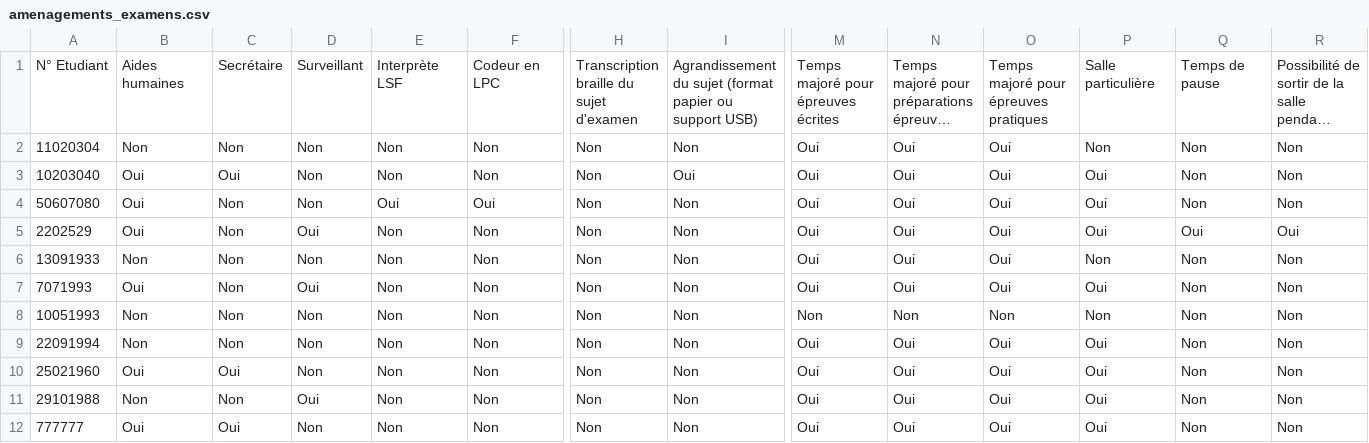
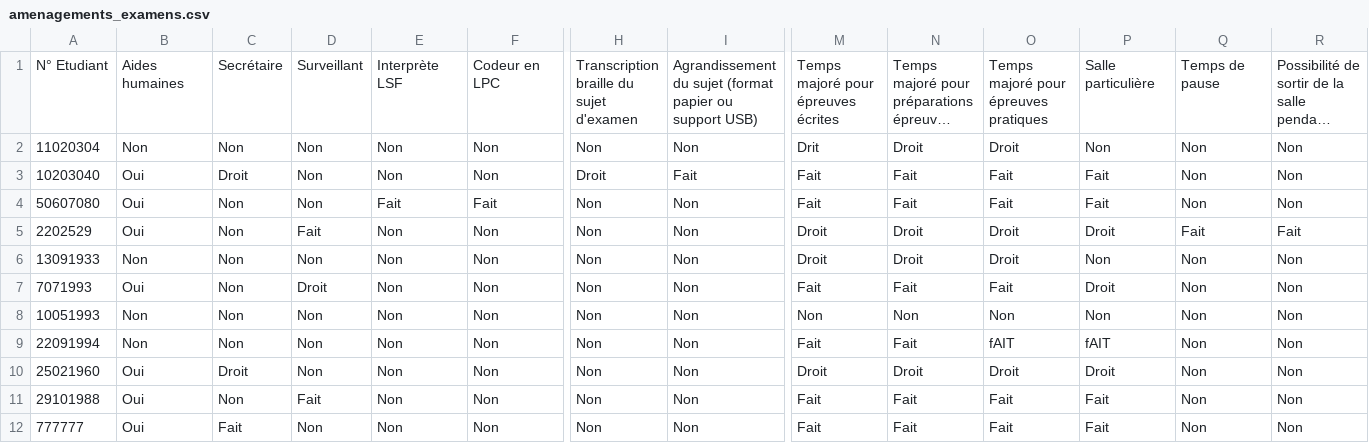
Before and after one commit to azurawska/Gestion_Infos_Accueil_Handicap_P8, a CSV file: src/data/csv/amenagements_examens.csv, drawn as a sheet; only a part is shown, gaps mark what is left out; long unchanged cells end in …; the diff names each change by its address in the sheet, - before the commit and + after, or states it on an @@ line.

```diff
--- a/src/data/csv/amenagements_examens.csv
+++ b/src/data/csv/amenagements_examens.csv
-M2: Oui
+M2: Drit
-N2: Oui
+N2: Droit
-O2: Oui
+O2: Droit
-C3: Oui
+C3: Droit
-H3: Non
+H3: Droit
-I3: Oui
+I3: Fait
-M3:M4: Oui
+M3:M4: Fait
-N3:N4: Oui
+N3:N4: Fait
-O3:O4: Oui
+O3:O4: Fait
-P3:P4: Oui
+P3:P4: Fait
-E4: Oui
+E4: Fait
-F4: Oui
+F4: Fait
-D5: Oui
+D5: Fait
-M5:M6: Oui
+M5:M6: Droit
-N5:N6: Oui
+N5:N6: Droit
-O5:O6: Oui
+O5:O6: Droit
-P5: Oui
+P5: Droit
-Q5: Oui
+Q5: Fait
-R5: Oui
+R5: Fait
-D7: Oui
+D7: Droit
-M7: Oui
+M7: Fait
-N7: Oui
+N7: Fait
-O7: Oui
+O7: Fait
-P7: Oui
+P7: Droit
-M9: Oui
+M9: Fait
-N9: Oui
+N9: Fait
-O9: Oui
+O9: fAIT
-P9: Oui
+P9: fAIT
-C10: Oui
+C10: Droit
-M10: Oui
+M10: Droit
-N10: Oui
+N10: Droit
-O10: Oui
+O10: Droit
-P10: Oui
+P10: Droit
-B11: Non
+B11: Oui
-D11: Oui
+D11: Fait
-M11:M12: Oui
+M11:M12: Fait
-N11:N12: Oui
+N11:N12: Fait
-O11:O12: Oui
+O11:O12: Fait
-P11:P12: Oui
+P11:P12: Fait
-C12: Oui
+C12: Fait
```
Also changed, not shown: src/data/csv/amenagements_cours.csv, 15 other files.
